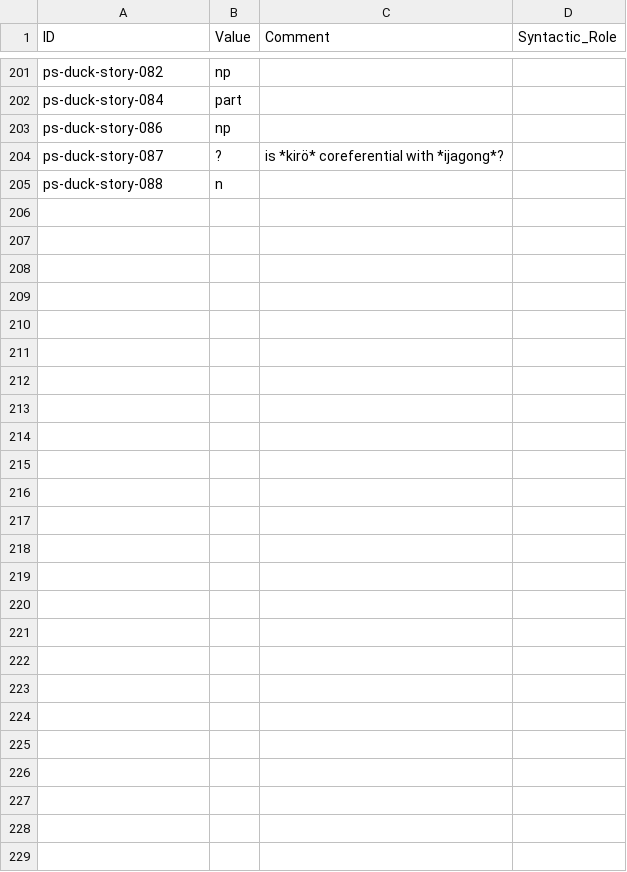
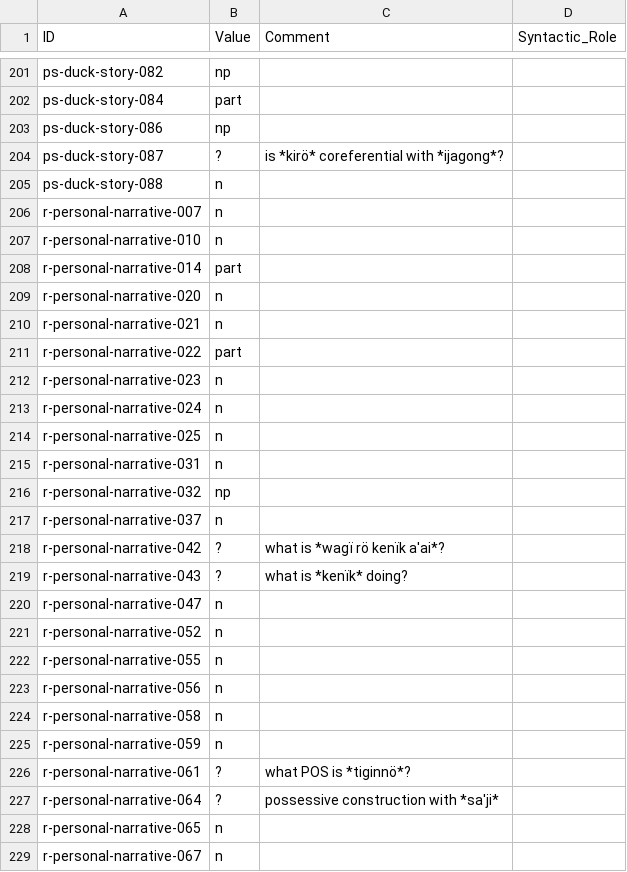
Before and after one commit to fmatter/cariban_nps, a CSV file: data/aka_ann.csv, drawn as a sheet; only a part is shown, gaps mark what is left out; the diff names each change by its address in the sheet, - before the commit and + after, or states it on an @@ line.

```diff
--- a/data/aka_ann.csv
+++ b/data/aka_ann.csv
+row 206: r-personal-narrative-007 | n
+row 207: r-personal-narrative-010 | n
+row 208: r-personal-narrative-014 | part
+row 209: r-personal-narrative-020 | n
+row 210: r-personal-narrative-021 | n
+row 211: r-personal-narrative-022 | part
+row 212: r-personal-narrative-023 | n
+row 213: r-personal-narrative-024 | n
+row 214: r-personal-narrative-025 | n
+row 215: r-personal-narrative-031 | n
+row 216: r-personal-narrative-032 | np
+row 217: r-personal-narrative-037 | n
+row 218: r-personal-narrative-042 | ? | what is *wagï rö kenïk a'ai*?
+row 219: r-personal-narrative-043 | ? | what is *kenïk* doing?
+row 220: r-personal-narrative-047 | n
+row 221: r-personal-narrative-052 | n
+row 222: r-personal-narrative-055 | n
+row 223: r-personal-narrative-056 | n
+row 224: r-personal-narrative-058 | n
+row 225: r-personal-narrative-059 | n
+row 226: r-personal-narrative-061 | ? | what POS is *tiginnö*?
+row 227: r-personal-narrative-064 | ? | possessive construction with *sa'ji*
+row 228: r-personal-narrative-065 | n
+row 229: r-personal-narrative-067 | n
```
Also changed, not shown: data/cldf/examples.csv, 3 other files.
